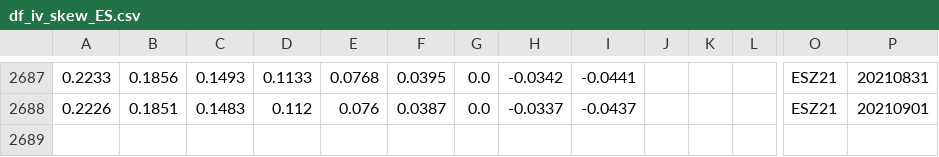
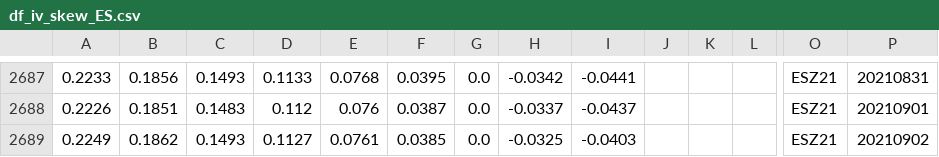
Before and after one commit to bgithub1/volgrid, a CSV file: volgrid/df_iv_skew_ES.csv, drawn as a sheet; only a part is shown, gaps mark what is left out; rows hold the shown columns only; the diff names each change by its address in the sheet, - before the commit and + after, or states it on an @@ line.

```diff
--- a/volgrid/df_iv_skew_ES.csv
+++ b/volgrid/df_iv_skew_ES.csv
+row 2689: 0.2249 | 0.1862 | 0.1493 | 0.1127 | 0.0761 | 0.0385 | 0.0 | -0.0325 | -0.0403 |  |  |  | ESZ21 | 20210902
```
Also changed, not shown: volgrid/df_iv_skew_CL.csv, volgrid/df_iv_skew_NG.csv, 3 other files.
